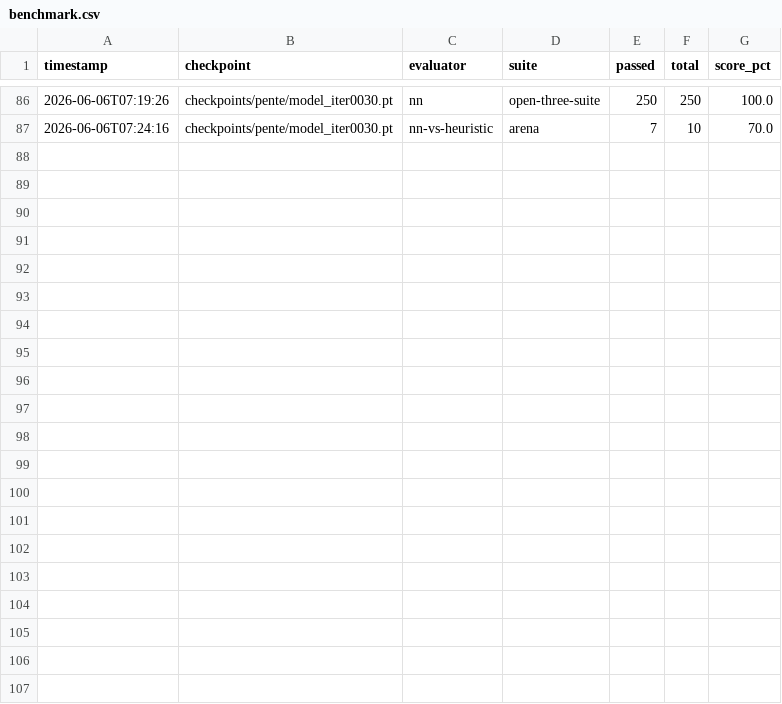
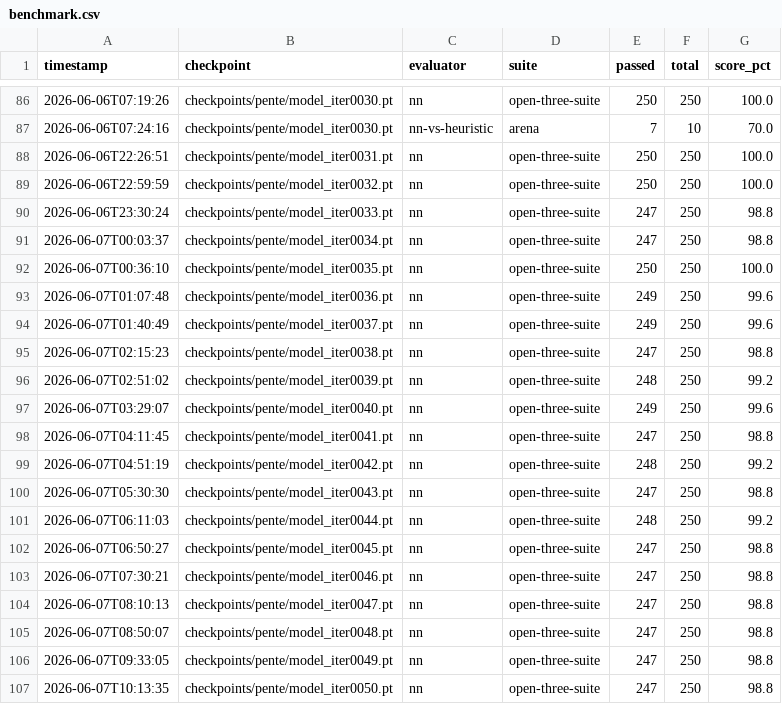
Before and after one commit to noahred16/AlphaPente, a CSV file: reports/pente/benchmark.csv, drawn as a sheet; only a part is shown, gaps mark what is left out.

```diff
--- a/reports/pente/benchmark.csv
+++ b/reports/pente/benchmark.csv
@@ -87 +87,21 @@ timestamp,checkpoint,evaluator,suite,passed,total,score_pct
 2026-06-06T07:24:16,checkpoints/pente/model_iter0030.pt,nn-vs-heuristic,arena,7,10,70.0
+2026-06-06T22:26:51,checkpoints/pente/model_iter0031.pt,nn,open-three-suite,250,250,100.0
+2026-06-06T22:59:59,checkpoints/pente/model_iter0032.pt,nn,open-three-suite,250,250,100.0
+2026-06-06T23:30:24,checkpoints/pente/model_iter0033.pt,nn,open-three-suite,247,250,98.8
+2026-06-07T00:03:37,checkpoints/pente/model_iter0034.pt,nn,open-three-suite,247,250,98.8
+2026-06-07T00:36:10,checkpoints/pente/model_iter0035.pt,nn,open-three-suite,250,250,100.0
+2026-06-07T01:07:48,checkpoints/pente/model_iter0036.pt,nn,open-three-suite,249,250,99.6
+2026-06-07T01:40:49,checkpoints/pente/model_iter0037.pt,nn,open-three-suite,249,250,99.6
+2026-06-07T02:15:23,checkpoints/pente/model_iter0038.pt,nn,open-three-suite,247,250,98.8
+2026-06-07T02:51:02,checkpoints/pente/model_iter0039.pt,nn,open-three-suite,248,250,99.2
+2026-06-07T03:29:07,checkpoints/pente/model_iter0040.pt,nn,open-three-suite,249,250,99.6
+2026-06-07T04:11:45,checkpoints/pente/model_iter0041.pt,nn,open-three-suite,247,250,98.8
+2026-06-07T04:51:19,checkpoints/pente/model_iter0042.pt,nn,open-three-suite,248,250,99.2
+2026-06-07T05:30:30,checkpoints/pente/model_iter0043.pt,nn,open-three-suite,247,250,98.8
+2026-06-07T06:11:03,checkpoints/pente/model_iter0044.pt,nn,open-three-suite,248,250,99.2
+2026-06-07T06:50:27,checkpoints/pente/model_iter0045.pt,nn,open-three-suite,247,250,98.8
+2026-06-07T07:30:21,checkpoints/pente/model_iter0046.pt,nn,open-three-suite,247,250,98.8
+2026-06-07T08:10:13,checkpoints/pente/model_iter0047.pt,nn,open-three-suite,247,250,98.8
+2026-06-07T08:50:07,checkpoints/pente/model_iter0048.pt,nn,open-three-suite,247,250,98.8
+2026-06-07T09:33:05,checkpoints/pente/model_iter0049.pt,nn,open-three-suite,247,250,98.8
+2026-06-07T10:13:35,checkpoints/pente/model_iter0050.pt,nn,open-three-suite,247,250,98.8
```
Also changed, not shown: 4 other files.
